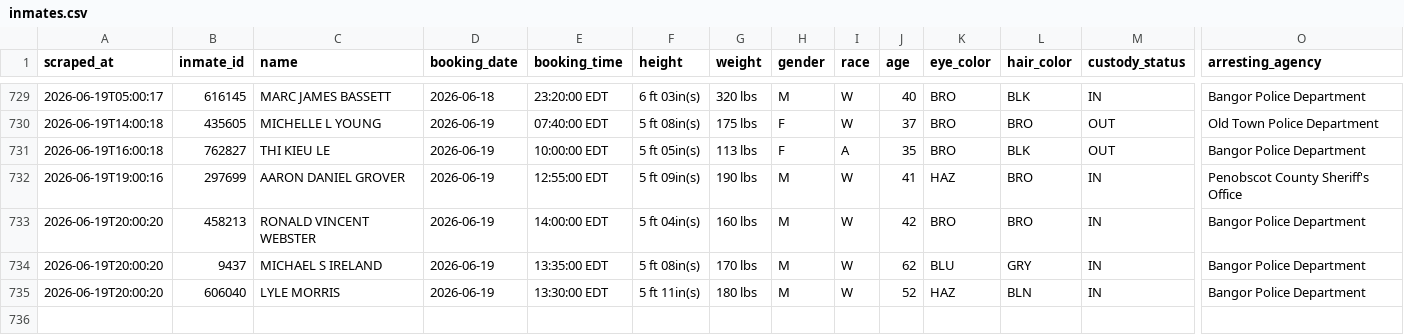
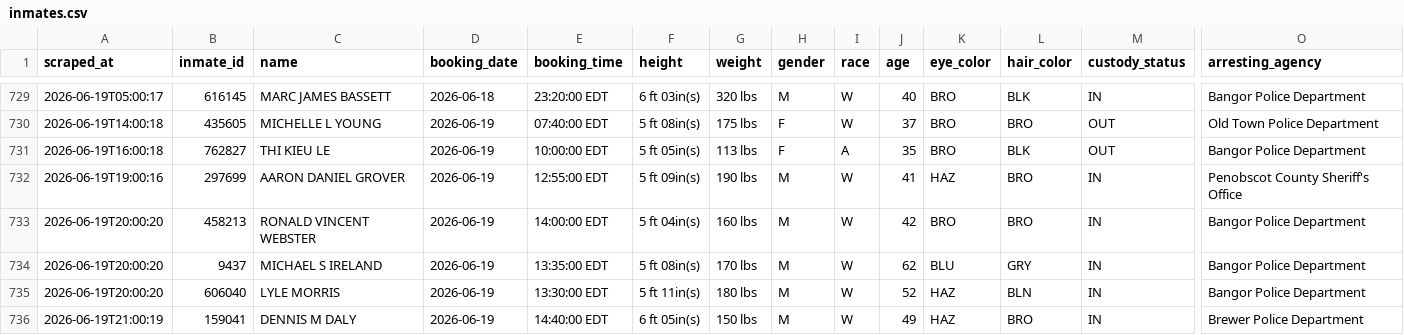
Before and after one commit to sloftus-lab/InmateScraper, a CSV file: inmates.csv, drawn as a sheet; only a part is shown, gaps mark what is left out; rows hold the shown columns only; the diff names each change by its address in the sheet, - before the commit and + after, or states it on an @@ line.

```diff
--- a/inmates.csv
+++ b/inmates.csv
+row 736: 2026-06-19T21:00:19 | 159041 | DENNIS M DALY | 2026-06-19 | 14:40:00 EDT | 6 ft 05in(s) | 150 lbs | M | W | 49 | HAZ | BRO | IN | Brewer Police Department
```
Also changed, not shown: 2 other files.
